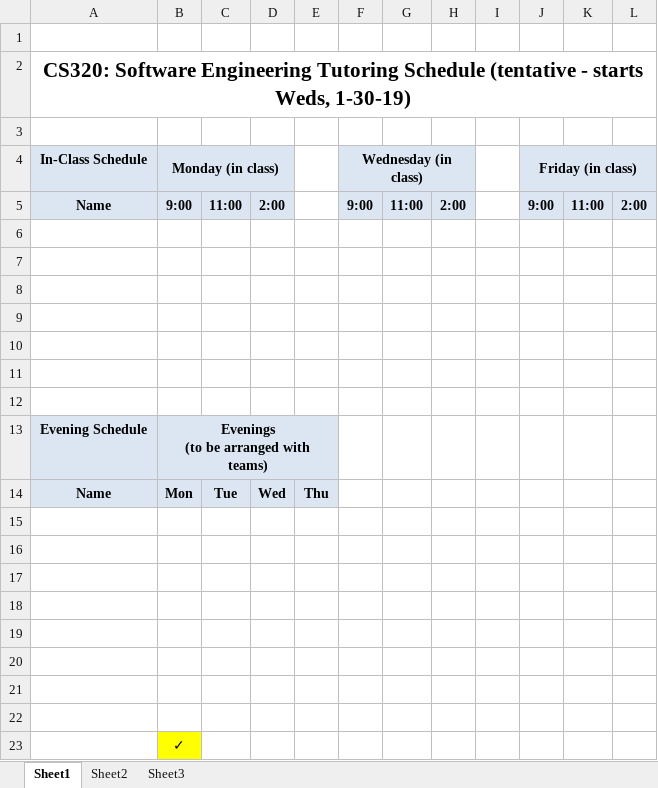
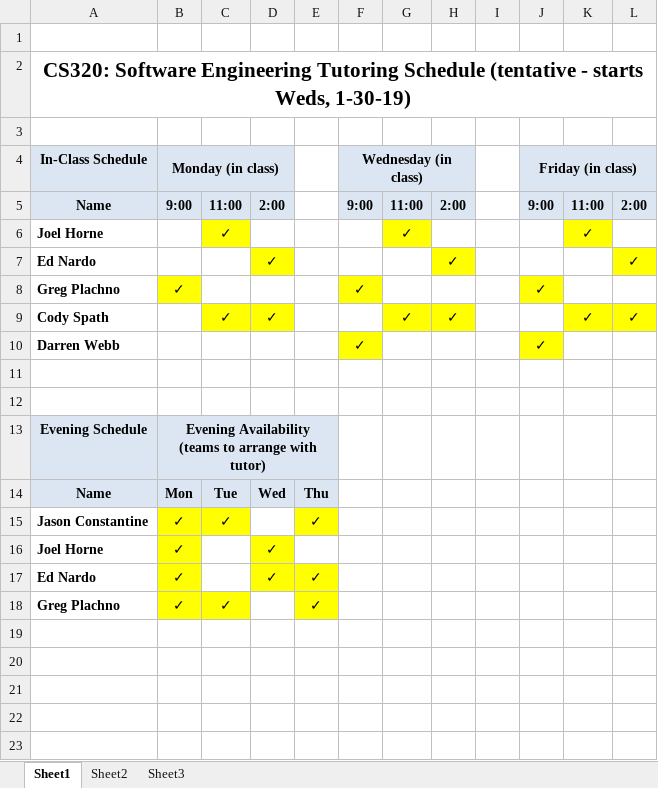
Before and after one commit to ycpcs/cs320-spring2019, an Excel workbook: CS320-Sp19-TutoringSchedule.xlsx, sheet Sheet1, drawn as a sheet; values as stored, in another font and other column widths than the file's, no borders; removed rows and columns are numbered as before the commit, all else as after; ↵ is a line break in a cell; the diff names each change by its address in the sheet, - before the commit and + after, or states it on an @@ line.

Commit message:
tutoring schedule

```diff
--- a/CS320-Sp19-TutoringSchedule.xlsx (sheet Sheet1)
+++ b/CS320-Sp19-TutoringSchedule.xlsx (sheet Sheet1)
+row 6: Joel Horne |  | ✓ |  |  |  | ✓ |  |  |  | ✓
+row 7: Ed Nardo |  |  | ✓ |  |  |  | ✓ |  |  |  | ✓
+row 8: Greg Plachno | ✓ |  |  |  | ✓ |  |  |  | ✓
+row 9: Cody Spath |  | ✓ | ✓ |  |  | ✓ | ✓ |  |  | ✓ | ✓
+row 10: Darren Webb |  |  |  |  | ✓ |  |  |  | ✓
-row 8: (empty)
-row 9: (empty)
-row 10: (empty)
-row 11: (empty)
-row 12: (empty)
-B13 (Monday (in class)): Evenings ↵ (to be arranged with teams)
+B13 (Monday (in class)): Evening Availability ↵ (teams to arrange with tutor)
-row 15: (empty)
+row 15: Jason Constantine | ✓ | ✓ |  | ✓
-B15:C15 fill: none
+B15:C15 fill: #FFFF00
-E15 fill: none
+E15 fill: #FFFF00
-row 16: (empty)
+row 16: Joel Horne | ✓ |  | ✓
-B16:B17 fill: none
+B16:B17 fill: #FFFF00
-D16 fill: none
+D16 fill: #FFFF00
-row 17: (empty)
+row 17: Ed Nardo | ✓ |  | ✓ | ✓
-D17:E17 fill: none
+D17:E17 fill: #FFFF00
-row 18: (empty)
+row 18: Greg Plachno | ✓ | ✓ |  | ✓
-B18:C18 fill: none
+B18:C18 fill: #FFFF00
-E18 fill: none
+E18 fill: #FFFF00
-row 19: (empty)
-row 20: (empty)
-row 21: (empty)
-row 22: (empty)
-row 23:  | ✓
```
Also changed, not shown: 1 other file.
